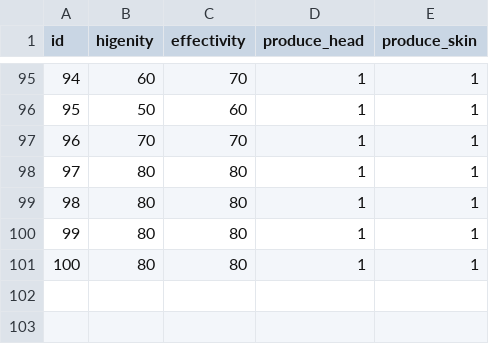
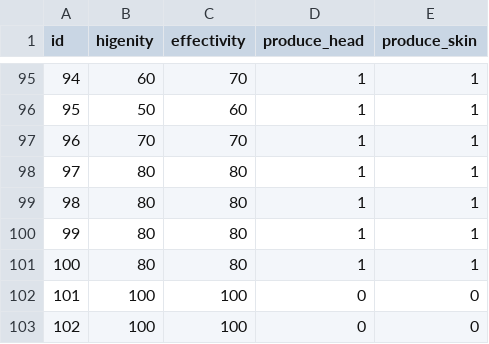
Before and after one commit to Theofilusarifin/Gamebes_IGXXX, a CSV file: database/data/13-machine_combinations.csv, drawn as a sheet; only a part is shown, gaps mark what is left out; the diff names each change by its address in the sheet, - before the commit and + after, or states it on an @@ line.

```diff
--- a/database/data/13-machine_combinations.csv
+++ b/database/data/13-machine_combinations.csv
+row 102: 101 | 100 | 100 | 0 | 0
+row 103: 102 | 100 | 100 | 0 | 0
```
Also changed, not shown: database/data/many_to_many/machine_machine_combination.csv, 16 other files.
